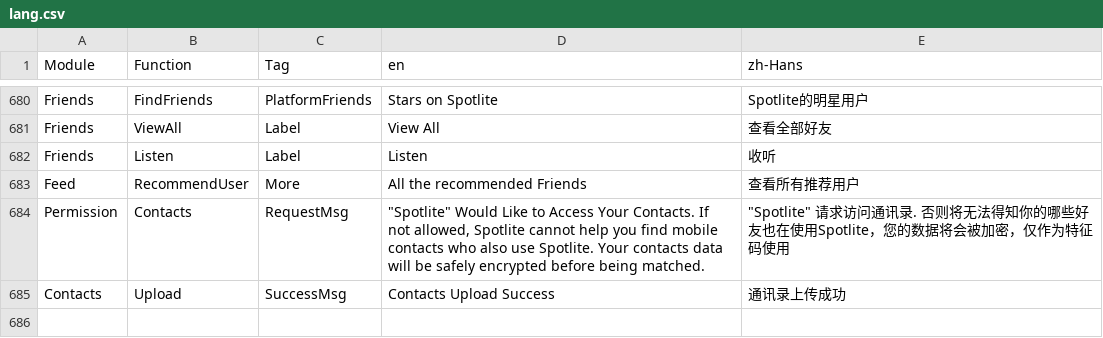
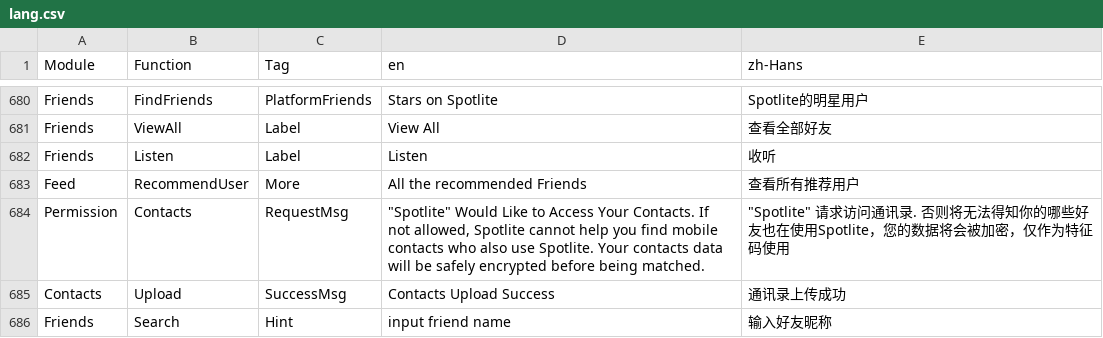
Before and after one commit to samspotlite/translation, a CSV file: lang.csv, drawn as a sheet; only a part is shown, gaps mark what is left out.

Commit message:
好友搜索页面

```diff
--- a/lang.csv
+++ b/lang.csv
@@ -685 +685,2 @@ Permission,Contacts,RequestMsg,"""Spotlite"" Would Like to Access Your Contacts.
 Contacts,Upload,SuccessMsg,Contacts Upload Success,通讯录上传成功
+Friends,Search,Hint,input friend name,输入好友昵称
```
